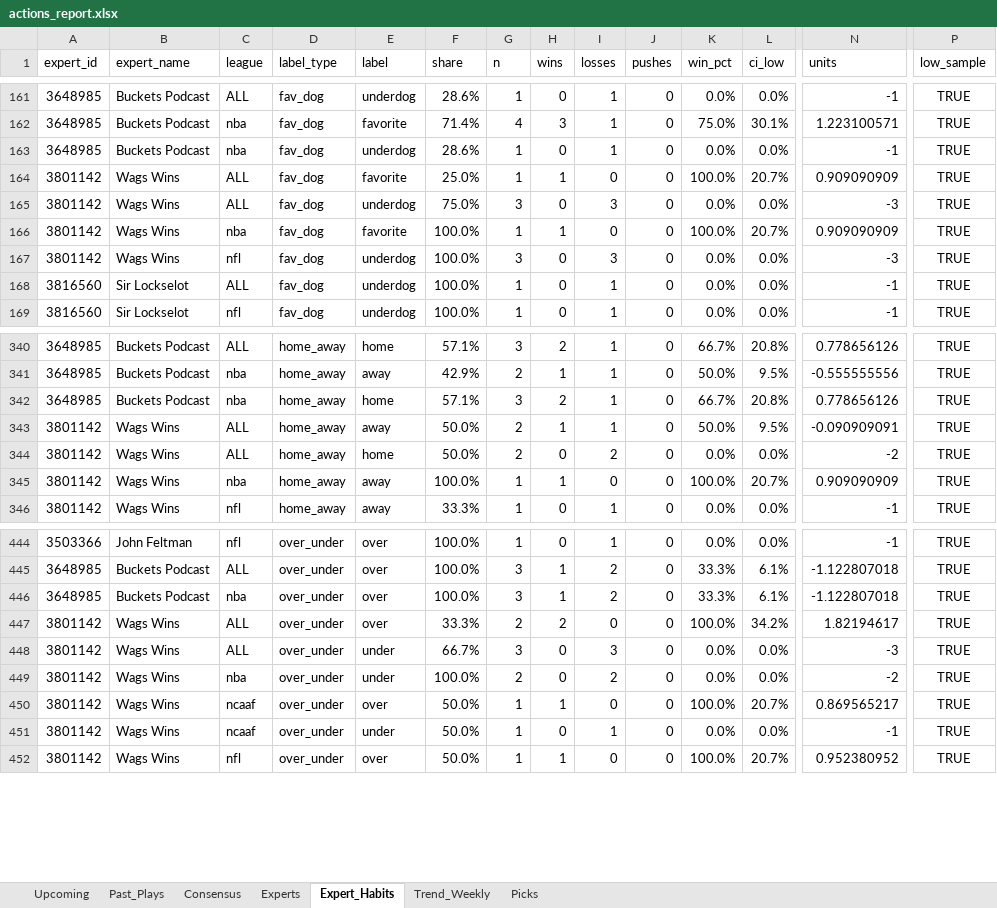
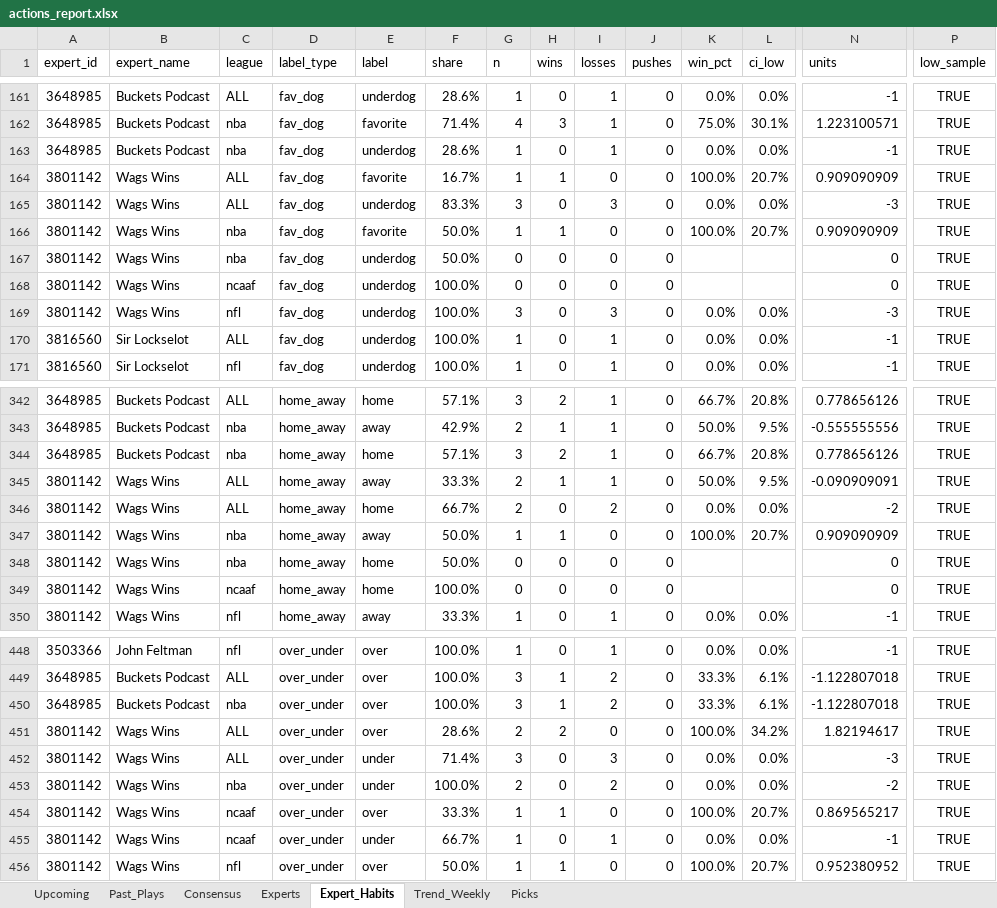
Before and after one commit to hnguyen76/actions-tracker, an Excel workbook: reports/actions_report.xlsx, sheet Expert_Habits, drawn as a sheet; only a part is shown, gaps mark what is left out; values as stored, in another font and other column widths than the file's, no borders; addresses are those after the commit; rows hold the shown columns only; the diff names each change by its address in the sheet, - before the commit and + after, or states it on an @@ line.

```diff
--- a/reports/actions_report.xlsx (sheet Expert_Habits)
+++ b/reports/actions_report.xlsx (sheet Expert_Habits)
-F164 (share): 25.0%
+F164 (share): 16.7%
-F165 (share): 75.0%
+F165 (share): 83.3%
-F166 (share): 100.0%
+F166 (share): 50.0%
+row 167: 3801142 | Wags Wins | nba | fav_dog | underdog | 50.0% | 0 | 0 | 0 | 0 |  |  | 0 | TRUE
+row 168: 3801142 | Wags Wins | ncaaf | fav_dog | underdog | 100.0% | 0 | 0 | 0 | 0 |  |  | 0 | TRUE
-F345 (share): 50.0%
+F345 (share): 33.3%
-F346 (share): 50.0%
+F346 (share): 66.7%
-F347 (share): 100.0%
+F347 (share): 50.0%
+row 348: 3801142 | Wags Wins | nba | home_away | home | 50.0% | 0 | 0 | 0 | 0 |  |  | 0 | TRUE
+row 349: 3801142 | Wags Wins | ncaaf | home_away | home | 100.0% | 0 | 0 | 0 | 0 |  |  | 0 | TRUE
-F451 (share): 33.3%
+F451 (share): 28.6%
-F452 (share): 66.7%
+F452 (share): 71.4%
-F454 (share): 50.0%
+F454 (share): 33.3%
-F455 (share): 50.0%
+F455 (share): 66.7%
```
Also changed, not shown: sheet Picks, sheet Experts, sheet Upcoming, site/actions_report.xlsx, 2 other files.
